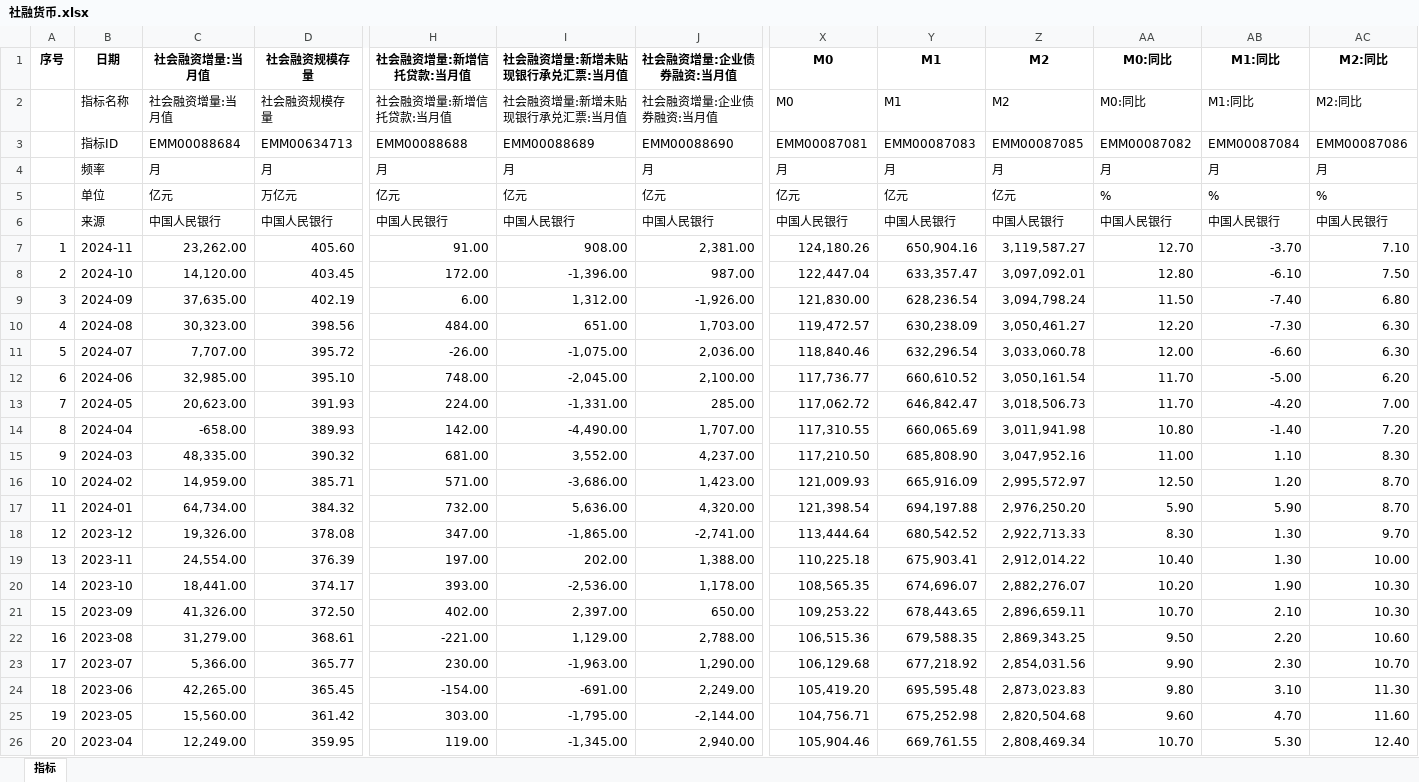
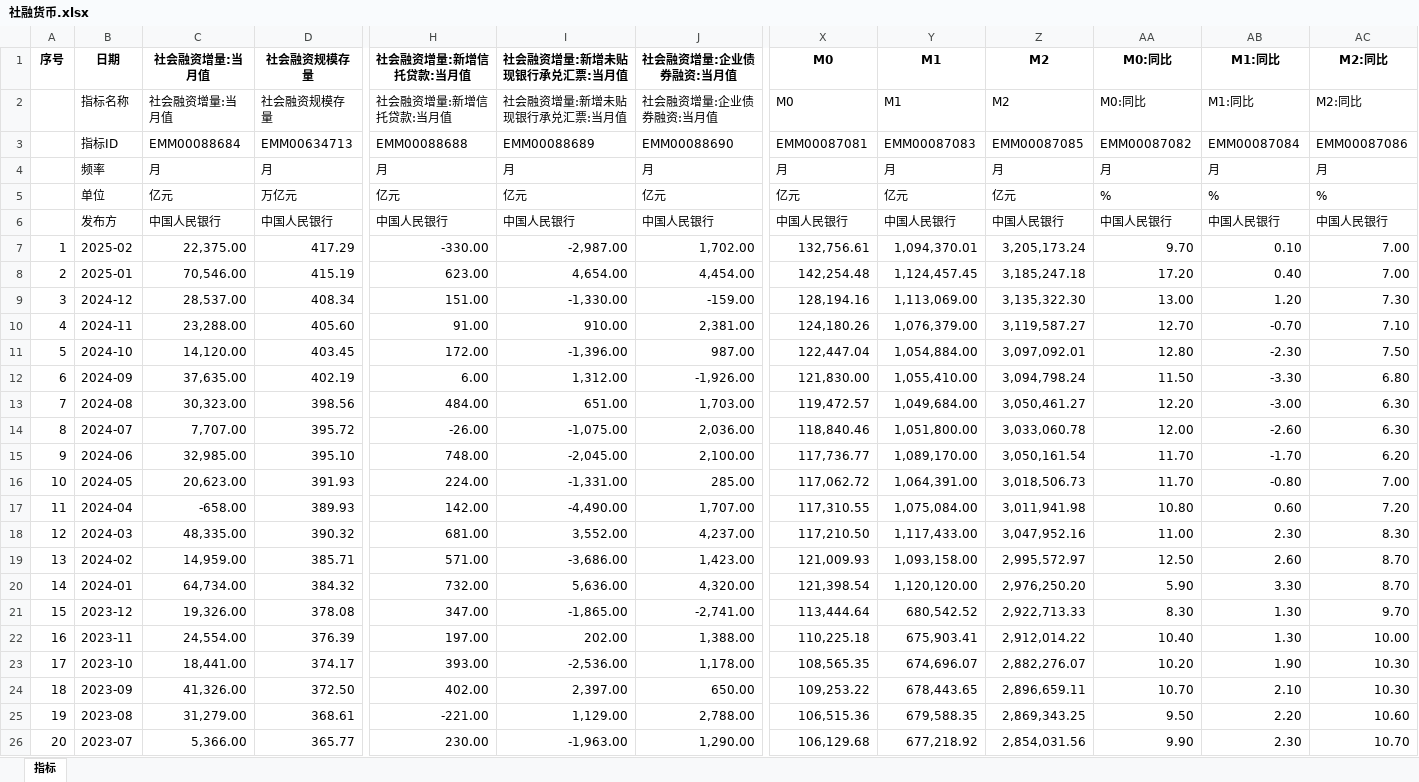
Before and after one commit to AFAN-LIFE/macropage, an Excel workbook: data/社融货币.xlsx, sheet 指标, drawn as a sheet; only a part is shown, gaps mark what is left out; the shorter side is filled out with more unchanged rows; values as stored, in another font and other column widths than the file's, no borders; addresses are those after the commit; rows hold the shown columns only; the diff names each change by its address in the sheet, - before the commit and + after, or states it on an @@ line.

```diff
--- a/data/社融货币.xlsx (sheet 指标)
+++ b/data/社融货币.xlsx (sheet 指标)
-B6 (日期): 来源
+B6 (日期): 发布方
+row 7: 1 | 2025-02 | 22,375.00 | 417.29 | -330.00 | -2,987.00 | 1,702.00 | 132,756.61 | 1,094,370.01 | 3,205,173.24 | 9.70 | 0.10 | 7.00
+row 8: 2 | 2025-01 | 70,546.00 | 415.19 | 623.00 | 4,654.00 | 4,454.00 | 142,254.48 | 1,124,457.45 | 3,185,247.18 | 17.20 | 0.40 | 7.00
+row 9: 3 | 2024-12 | 28,537.00 | 408.34 | 151.00 | -1,330.00 | -159.00 | 128,194.16 | 1,113,069.00 | 3,135,322.30 | 13.00 | 1.20 | 7.30
@@ column A (序号) renumbered between rows 10 and 598 @@
-C10 (社会融资增量:当月值): 23,262.00
+C10 (社会融资增量:当月值): 23,288.00
-I10 (社会融资增量:新增未贴现银行承兑汇票:当月值): 908.00
+I10 (社会融资增量:新增未贴现银行承兑汇票:当月值): 910.00
-Y10 (M1): 650,904.16
+Y10 (M1): 1,076,379.00
-AB10 (M1:同比): -3.70
+AB10 (M1:同比): -0.70
-Y11 (M1): 633,357.47
+Y11 (M1): 1,054,884.00
-AB11 (M1:同比): -6.10
+AB11 (M1:同比): -2.30
-Y12 (M1): 628,236.54
+Y12 (M1): 1,055,410.00
-AB12 (M1:同比): -7.40
+AB12 (M1:同比): -3.30
-Y13 (M1): 630,238.09
+Y13 (M1): 1,049,684.00
-AB13 (M1:同比): -7.30
+AB13 (M1:同比): -3.00
-Y14 (M1): 632,296.54
+Y14 (M1): 1,051,800.00
-AB14 (M1:同比): -6.60
+AB14 (M1:同比): -2.60
-Y15 (M1): 660,610.52
+Y15 (M1): 1,089,170.00
-AB15 (M1:同比): -5.00
+AB15 (M1:同比): -1.70
-Y16 (M1): 646,842.47
+Y16 (M1): 1,064,391.00
-AB16 (M1:同比): -4.20
+AB16 (M1:同比): -0.80
-Y17 (M1): 660,065.69
+Y17 (M1): 1,075,084.00
-AB17 (M1:同比): -1.40
+AB17 (M1:同比): 0.60
-Y18 (M1): 685,808.90
+Y18 (M1): 1,117,433.00
-AB18 (M1:同比): 1.10
+AB18 (M1:同比): 2.30
-Y19 (M1): 665,916.09
+Y19 (M1): 1,093,158.00
-AB19 (M1:同比): 1.20
+AB19 (M1:同比): 2.60
-Y20 (M1): 694,197.88
+Y20 (M1): 1,120,120.00
-AB20 (M1:同比): 5.90
+AB20 (M1:同比): 3.30
```
Also changed, not shown: data/70城.xlsx, data/房地产投资.xlsx, 14 other files.
